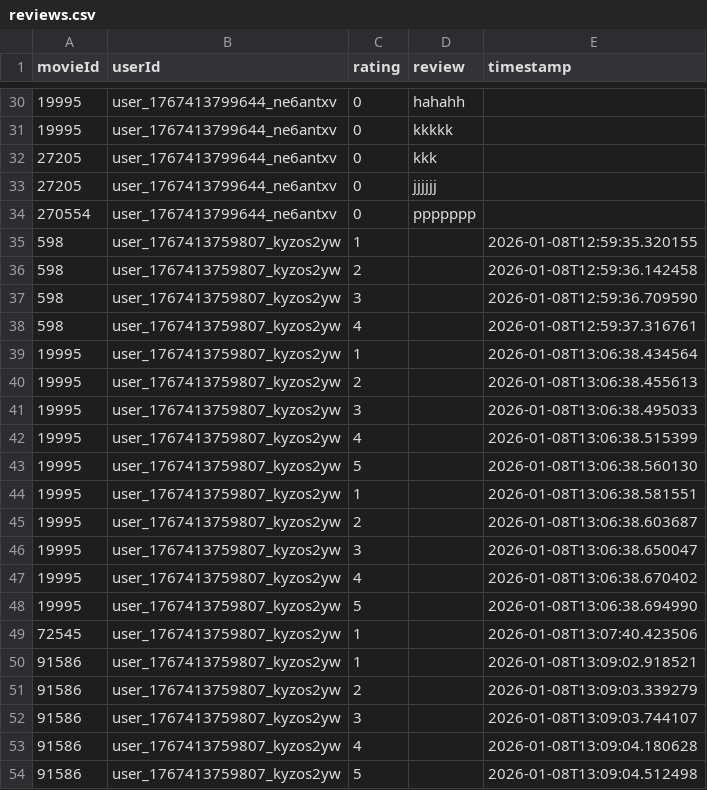
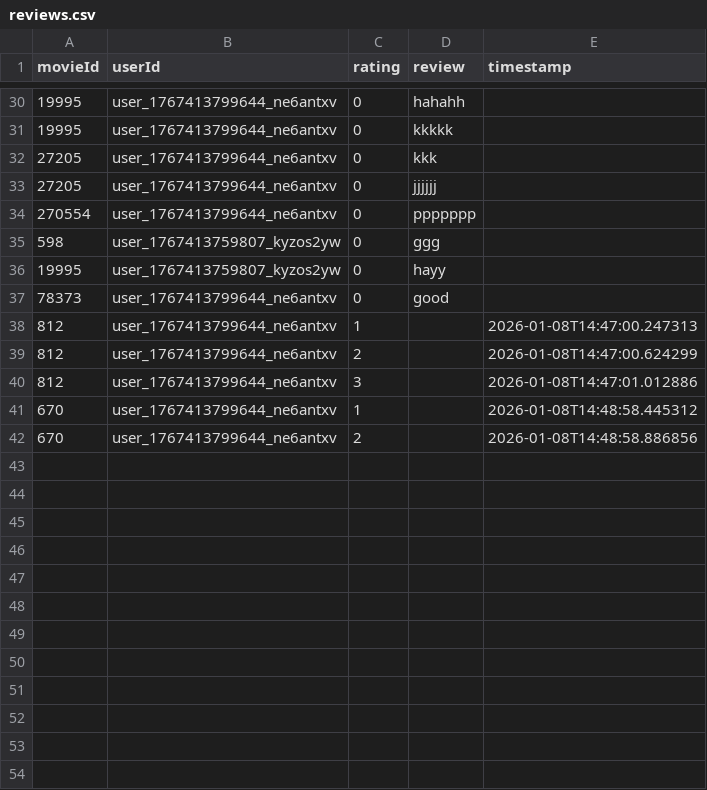
Before and after one commit to TranYenNhi04/cn-da22ttb-tranthiyennhi-filmflow-react, a CSV file: app/data/reviews.csv, drawn as a sheet; only a part is shown, gaps mark what is left out.

```diff
--- a/app/data/reviews.csv
+++ b/app/data/reviews.csv
@@ -35,21 +35,9 @@ movieId,userId,rating,review,timestamp
 270554,user_1767413799644_ne6antxv,0,ppppppp,
-598,user_1767413759807_kyzos2yw,1,,2026-01-08T12:59:35.320155
-598,user_1767413759807_kyzos2yw,2,,2026-01-08T12:59:36.142458
-598,user_1767413759807_kyzos2yw,3,,2026-01-08T12:59:36.709590
-598,user_1767413759807_kyzos2yw,4,,2026-01-08T12:59:37.316761
-19995,user_1767413759807_kyzos2yw,1,,2026-01-08T13:06:38.434564
-19995,user_1767413759807_kyzos2yw,2,,2026-01-08T13:06:38.455613
-19995,user_1767413759807_kyzos2yw,3,,2026-01-08T13:06:38.495033
-19995,user_1767413759807_kyzos2yw,4,,2026-01-08T13:06:38.515399
-19995,user_1767413759807_kyzos2yw,5,,2026-01-08T13:06:38.560130
-19995,user_1767413759807_kyzos2yw,1,,2026-01-08T13:06:38.581551
-19995,user_1767413759807_kyzos2yw,2,,2026-01-08T13:06:38.603687
-19995,user_1767413759807_kyzos2yw,3,,2026-01-08T13:06:38.650047
-19995,user_1767413759807_kyzos2yw,4,,2026-01-08T13:06:38.670402
-19995,user_1767413759807_kyzos2yw,5,,2026-01-08T13:06:38.694990
-72545,user_1767413759807_kyzos2yw,1,,2026-01-08T13:07:40.423506
-91586,user_1767413759807_kyzos2yw,1,,2026-01-08T13:09:02.918521
-91586,user_1767413759807_kyzos2yw,2,,2026-01-08T13:09:03.339279
-91586,user_1767413759807_kyzos2yw,3,,2026-01-08T13:09:03.744107
-91586,user_1767413759807_kyzos2yw,4,,2026-01-08T13:09:04.180628
-91586,user_1767413759807_kyzos2yw,5,,2026-01-08T13:09:04.512498
+598,user_1767413759807_kyzos2yw,0,ggg,
+19995,user_1767413759807_kyzos2yw,0,hayy,
+78373,user_1767413799644_ne6antxv,0,good,
+812,user_1767413799644_ne6antxv,1,,2026-01-08T14:47:00.247313
+812,user_1767413799644_ne6antxv,2,,2026-01-08T14:47:00.624299
+812,user_1767413799644_ne6antxv,3,,2026-01-08T14:47:01.012886
+670,user_1767413799644_ne6antxv,1,,2026-01-08T14:48:58.445312
+670,user_1767413799644_ne6antxv,2,,2026-01-08T14:48:58.886856
```
Also changed, not shown: 7 other files.
